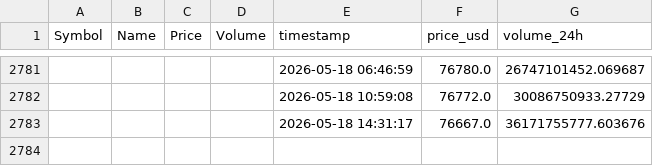
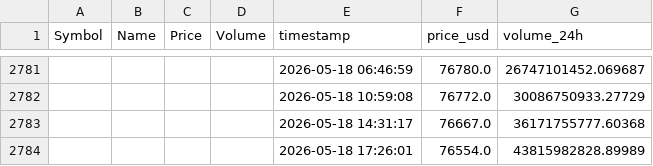
Before and after one commit to Kalpesh1Sharma/kasparro-ultimate, a CSV file: crypto_data.csv, drawn as a sheet; only a part is shown, gaps mark what is left out; the diff names each change by its address in the sheet, - before the commit and + after, or states it on an @@ line.

```diff
--- a/crypto_data.csv
+++ b/crypto_data.csv
-G2783 (volume_24h): 36171755777.603676
+G2783 (volume_24h): 36171755777.60368
+row 2784:  |  |  |  | 2026-05-18 17:26:01 | 76554.0 | 43815982828.89989
```
